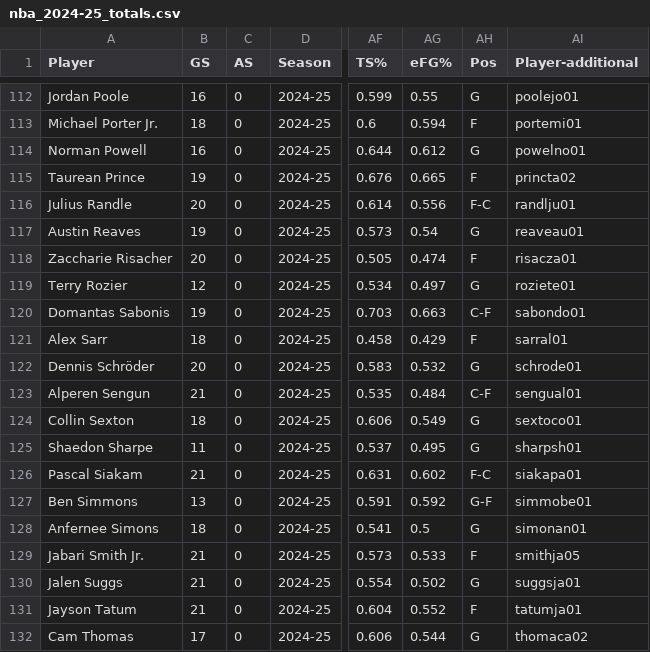
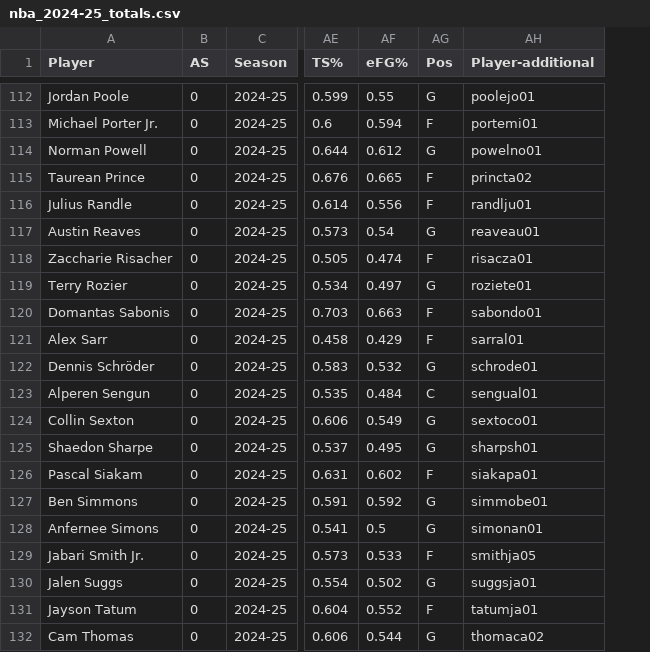
Before and after one commit to dhruvg415/DS340Project, a CSV file: nba_2024-25_totals.csv, drawn as a sheet; only a part is shown, gaps mark what is left out; removed rows and columns are numbered as before the commit, all else as after; the diff covers the shown part only; the diff names each change by its address in the sheet, - before the commit and + after, or states it on an @@ line.

```diff
--- a/nba_2024-25_totals.csv
+++ b/nba_2024-25_totals.csv
-column B (GS), rows 112-132: 16 | 18 | 16 | 19 | 20 | 19 | 20 | 12 | 19 | 18 | 20 | 21 | 18 | 11 | 21 | 13 | 18 | 21 | 21 | 21 | 17
-AG116 (Pos): F-C
+AG116 (Pos): F
-AG120 (Pos): C-F
+AG120 (Pos): F
-AG123 (Pos): C-F
+AG123 (Pos): C
-AG126 (Pos): F-C
+AG126 (Pos): F
-AG127 (Pos): G-F
+AG127 (Pos): G
```
Also changed, not shown: 37 edited cells elsewhere in this file, nba_2024-25_adv.csv, nba_fantasy_predictions_2024_25.csv, 5 other files.
